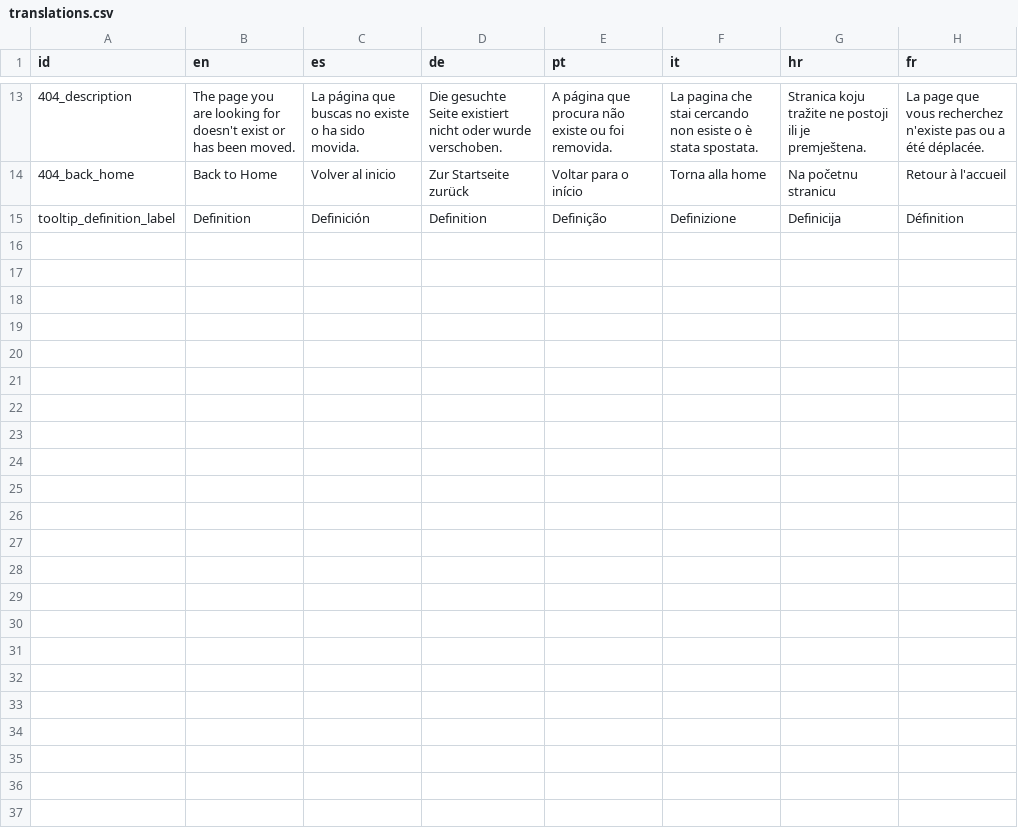
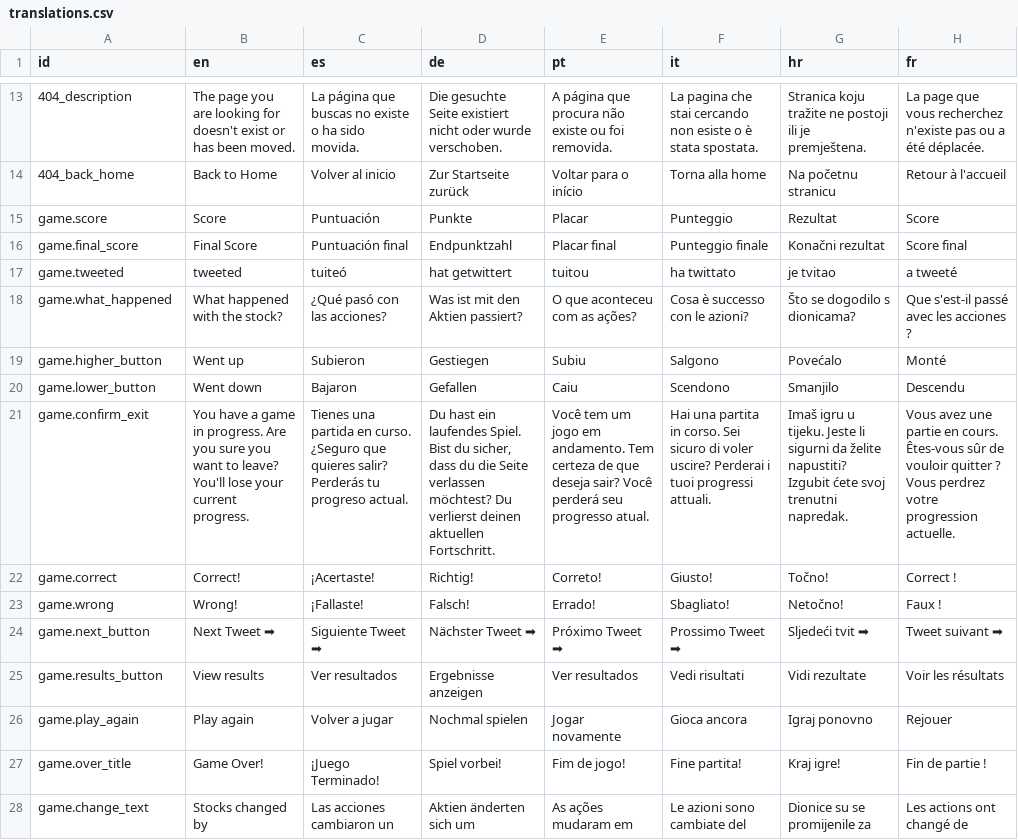
Before and after one commit to algono/ers-proyecto-final, a CSV file: src/content/translations.csv, drawn as a sheet; only a part is shown, gaps mark what is left out; removed rows and columns are numbered as before the commit, all else as after; the diff names each change by its address in the sheet, - before the commit and + after, or states it on an @@ line.

Commit message:
Implemented translated texts (i18n) for texts in game

```diff
--- a/src/content/translations.csv
+++ b/src/content/translations.csv
-row 15: tooltip_definition_label | Definition | Definición | Definition | Definição | Definizione | Definicija | Définition
+row 15: game.score | Score | Puntuación | Punkte | Placar | Punteggio | Rezultat | Score
+row 16: game.final_score | Final Score | Puntuación final | Endpunktzahl | Placar final | Punteggio finale | Konačni rezultat | Score final
+row 17: game.tweeted | tweeted | tuiteó | hat getwittert | tuitou | ha twittato | je tvitao | a tweeté
+row 18: game.what_happened | What happened with the stock? | ¿Qué pasó con las acciones? | Was ist mit den Aktien passiert? | O que aconteceu com as ações? | Cosa è successo con le azioni? | Što se dogodilo s dionicama? | Que s'est-il passé avec les acciones ?
+row 19: game.higher_button | Went up | Subieron | Gestiegen | Subiu | Salgono | Povećalo | Monté
+row 20: game.lower_button | Went down | Bajaron | Gefallen | Caiu | Scendono | Smanjilo | Descendu
+row 21: game.confirm_exit | You have a game in progress. Are you sure you want to leave? You'll lose your current progress. | Tienes una partida en curso. ¿Seguro que quieres salir? Perderás tu progreso actual. | Du hast ein laufendes Spiel. Bist du sicher, dass du die Seite verlassen möchtest? Du verlierst deinen aktuellen Fortschritt. | Você tem um jogo em andamento. Tem certeza de que deseja sair? Você perderá seu progresso atual. | Hai una partita in corso. Sei sicuro di voler uscire? Perderai i tuoi progressi attuali. | Imaš igru u tijeku. Jeste li sigurni da želite napustiti? Izgubit ćete svoj trenutni napredak. | Vous avez une partie en cours. Êtes-vous sûr de vouloir quitter ? Vous perdrez votre progression actuelle.
+row 22: game.correct | Correct! | ¡Acertaste! | Richtig! | Correto! | Giusto! | Točno! | Correct !
+row 23: game.wrong | Wrong! | ¡Fallaste! | Falsch! | Errado! | Sbagliato! | Netočno! | Faux !
+row 24: game.next_button | Next Tweet ➡ | Siguiente Tweet ➡ | Nächster Tweet ➡ | Próximo Tweet ➡ | Prossimo Tweet ➡ | Sljedeći tvit ➡ | Tweet suivant ➡
+row 25: game.results_button | View results | Ver resultados | Ergebnisse anzeigen | Ver resultados | Vedi risultati | Vidi rezultate | Voir les résultats
+row 26: game.play_again | Play again | Volver a jugar | Nochmal spielen | Jogar novamente | Gioca ancora | Igraj ponovno | Rejouer
+row 27: game.over_title | Game Over! | ¡Juego Terminado! | Spiel vorbei! | Fim de jogo! | Fine partita! | Kraj igre! | Fin de partie !
+row 28: game.change_text | Stocks changed by | Las acciones cambiaron un | Aktien änderten sich um | As ações mudaram em | Le azioni sono cambiate del | Dionice su se promijenile za | Les actions ont changé de
```
Also changed, not shown: 3 other files.
